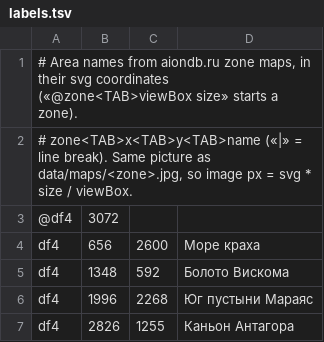
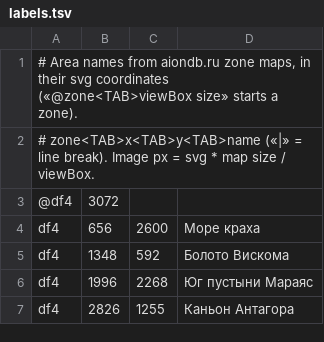
Before and after one commit to yshu17/aion-pulse, a TSV file: data/maps/labels.tsv, drawn as a sheet; only a part is shown.

```diff
--- a/data/maps/labels.tsv
+++ b/data/maps/labels.tsv
@@ -1,3 +1,3 @@
 # Area names from aiondb.ru zone maps, in their svg coordinates («@zone<TAB>viewBox size» starts a zone).
-# zone<TAB>x<TAB>y<TAB>name («|» = line break). Same picture as data/maps/<zone>.jpg, so image px = svg * size / viewBox.
+# zone<TAB>x<TAB>y<TAB>name («|» = line break). Image px = svg * map size / viewBox.
 @df4	3072
```
Also changed, not shown: 25 other files.
